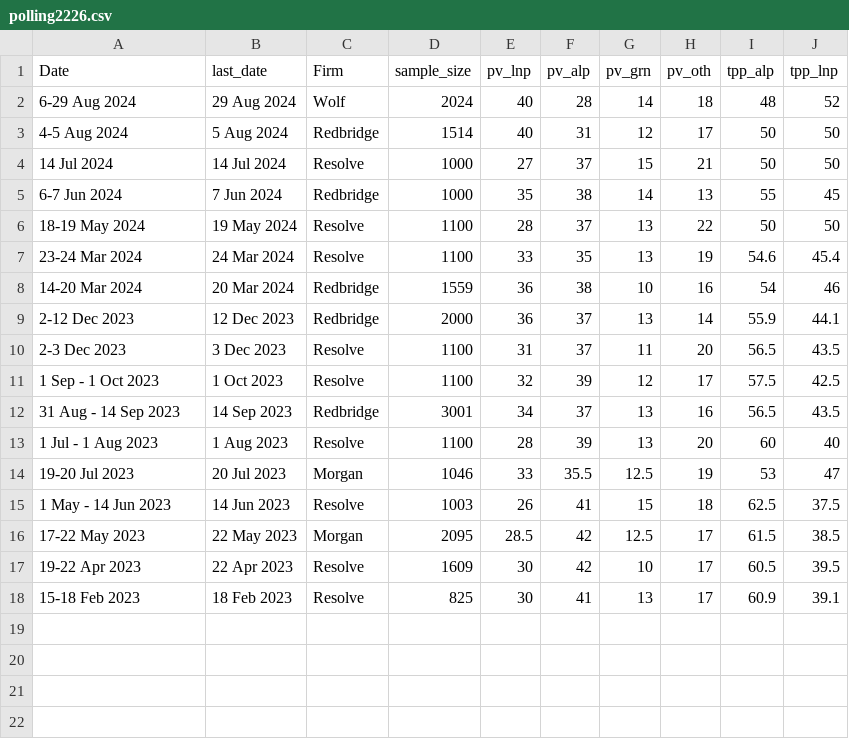
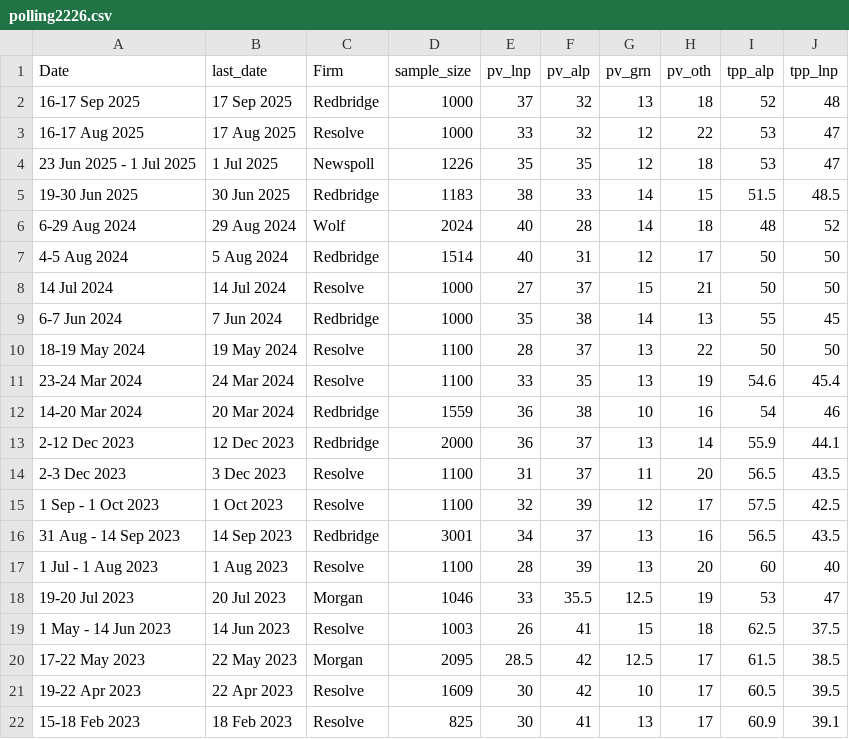
Before and after one commit to lukatskyelliot-afk/wikipedia-vic-poll-charts, a CSV file: polling2226.csv, drawn as a sheet.

Commit message:
Update polling2226.csv

```diff
--- a/polling2226.csv
+++ b/polling2226.csv
@@ -1,2 +1,6 @@
 Date,last_date,Firm,sample_size,pv_lnp,pv_alp,pv_grn,pv_oth,tpp_alp,tpp_lnp
+16-17 Sep 2025,17 Sep 2025,Redbridge,1000,37,32,13,18,52,48
+16-17 Aug 2025,17 Aug 2025,Resolve,1000,33,32,12,22,53,47
+23 Jun 2025 - 1 Jul 2025,1 Jul 2025,Newspoll,1226,35,35,12,18,53,47
+19-30 Jun 2025,30 Jun 2025,Redbridge,1183,38,33,14,15,51.5,48.5
 6-29 Aug 2024,29 Aug 2024,Wolf,2024,40,28,14,18,48,52
```
